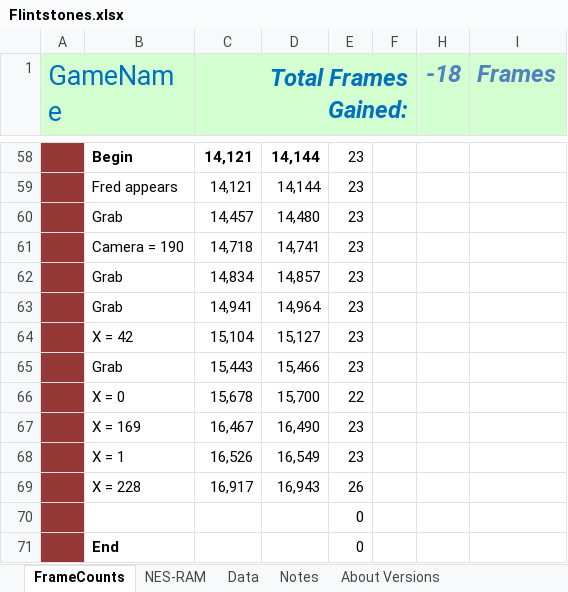
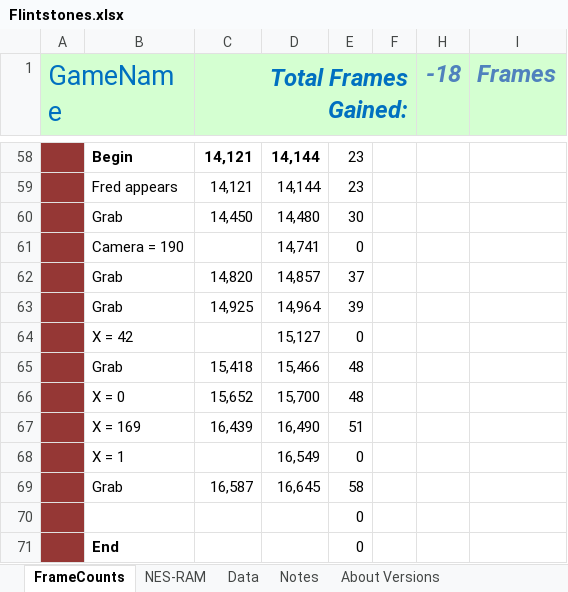
Before and after one commit to MathewWi/adelikat-tas, an Excel workbook: Flintstones/Compare/Flintstones.xlsx, sheet FrameCounts, drawn as a sheet; only a part is shown, gaps mark what is left out; values as stored, in another font and other column widths than the file's, no borders; removed rows and columns are numbered as before the commit, all else as after; the diff names each change by its address in the sheet, - before the commit and + after, or states it on an @@ line.

Commit message:
Flinstones - redid beginning of level 3 with the ice/speed trick, now 58 frames ahead (saved 22 with this new means of motion on ice)

```diff
--- a/Flintstones/Compare/Flintstones.xlsx (sheet FrameCounts)
+++ b/Flintstones/Compare/Flintstones.xlsx (sheet FrameCounts)
-C60 (Total Frames Gained:): 14,457
+C60 (Total Frames Gained:): 14,450
-E60: 23
+E60: 30
-C61 (Total Frames Gained:): 14,718
+C61 (Total Frames Gained:): (empty)
-E61: 23
+E61: 0
-C62 (Total Frames Gained:): 14,834
+C62 (Total Frames Gained:): 14,820
-E62: 23
+E62: 37
-C63 (Total Frames Gained:): 14,941
+C63 (Total Frames Gained:): 14,925
-E63: 23
+E63: 39
-C64 (Total Frames Gained:): 15,104
+C64 (Total Frames Gained:): (empty)
-E64: 23
+E64: 0
-C65 (Total Frames Gained:): 15,443
+C65 (Total Frames Gained:): 15,418
-E65: 23
+E65: 48
-C66 (Total Frames Gained:): 15,678
+C66 (Total Frames Gained:): 15,652
-E66: 22
+E66: 48
-C67 (Total Frames Gained:): 16,467
+C67 (Total Frames Gained:): 16,439
-E67: 23
+E67: 51
-C68 (Total Frames Gained:): 16,526
+C68 (Total Frames Gained:): (empty)
-E68: 23
+E68: 0
-row 69:  | X = 228 | 16,917 | 16,943 | 26
+row 69:  | Grab | 16,587 | 16,645 | 58
```
Also changed, not shown: 1 other file.
